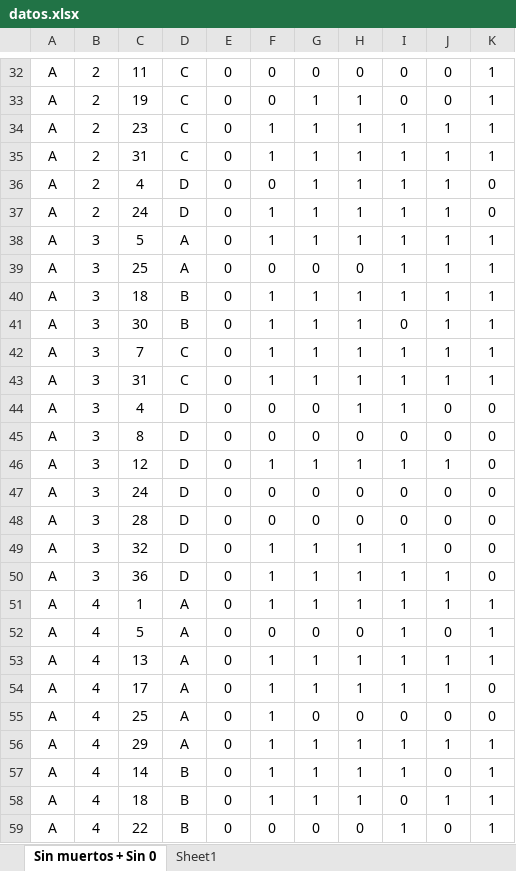
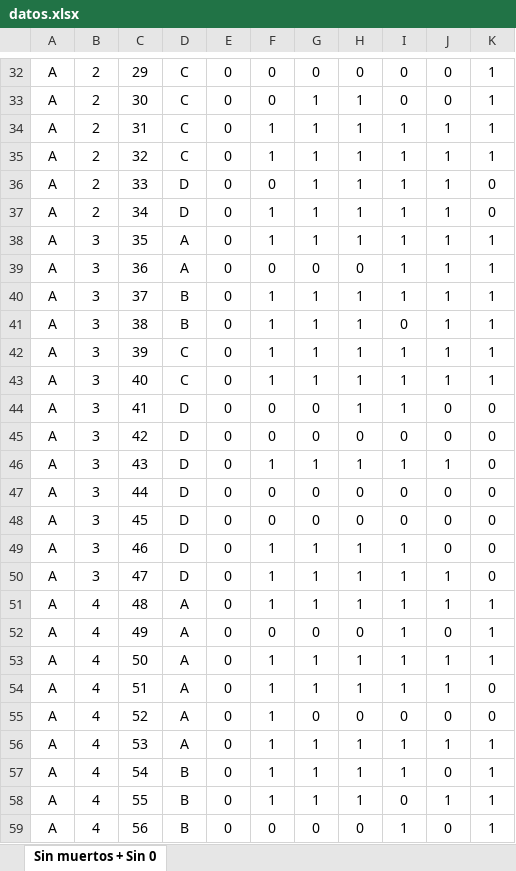
Before and after one commit to EmiHaberfeld/TP-FINAL-BIOME, an Excel workbook: datos.xlsx, sheet Sin muertos + Sin 0, drawn as a sheet; only a part is shown, gaps mark what is left out; values as stored, in another font and other column widths than the file's, no borders; removed rows and columns are numbered as before the commit, all else as after; the diff covers the shown part only; the diff names each change by its address in the sheet, - before the commit and + after, or states it on an @@ line.

```diff
--- a/datos.xlsx (sheet Sin muertos + Sin 0)
+++ b/datos.xlsx (sheet Sin muertos + Sin 0)
-sheet tab: Sheet1
-C32: 11
+C32: 29
-C33: 19
+C33: 30
-row 34: A | 2 | 23 | C | 0 | 1 | 1 | 1 | 1 | 1 | 1
+row 35: A | 2 | 32 | C | 0 | 1 | 1 | 1 | 1 | 1 | 1
-C36: 4
+C36: 33
-C37: 24
+C37: 34
-C38: 5
+C38: 35
-C39: 25
+C39: 36
-C40: 18
+C40: 37
-C41: 30
+C41: 38
-C42: 7
+C42: 39
-C43: 31
+C43: 40
-C44: 4
+C44: 41
-C45: 8
+C45: 42
-C46: 12
+C46: 43
-C47: 24
+C47: 44
-C48: 28
+C48: 45
-C49: 32
+C49: 46
-C50: 36
+C50: 47
-C51: 1
+C51: 48
-C52: 5
+C52: 49
-C53: 13
+C53: 50
-C54: 17
+C54: 51
-C55: 25
+C55: 52
-C56: 29
+C56: 53
-C57: 14
+C57: 54
-C58: 18
+C58: 55
-C59: 22
+C59: 56
```
Also changed, not shown: other rows of this sheet, 2 other files.
